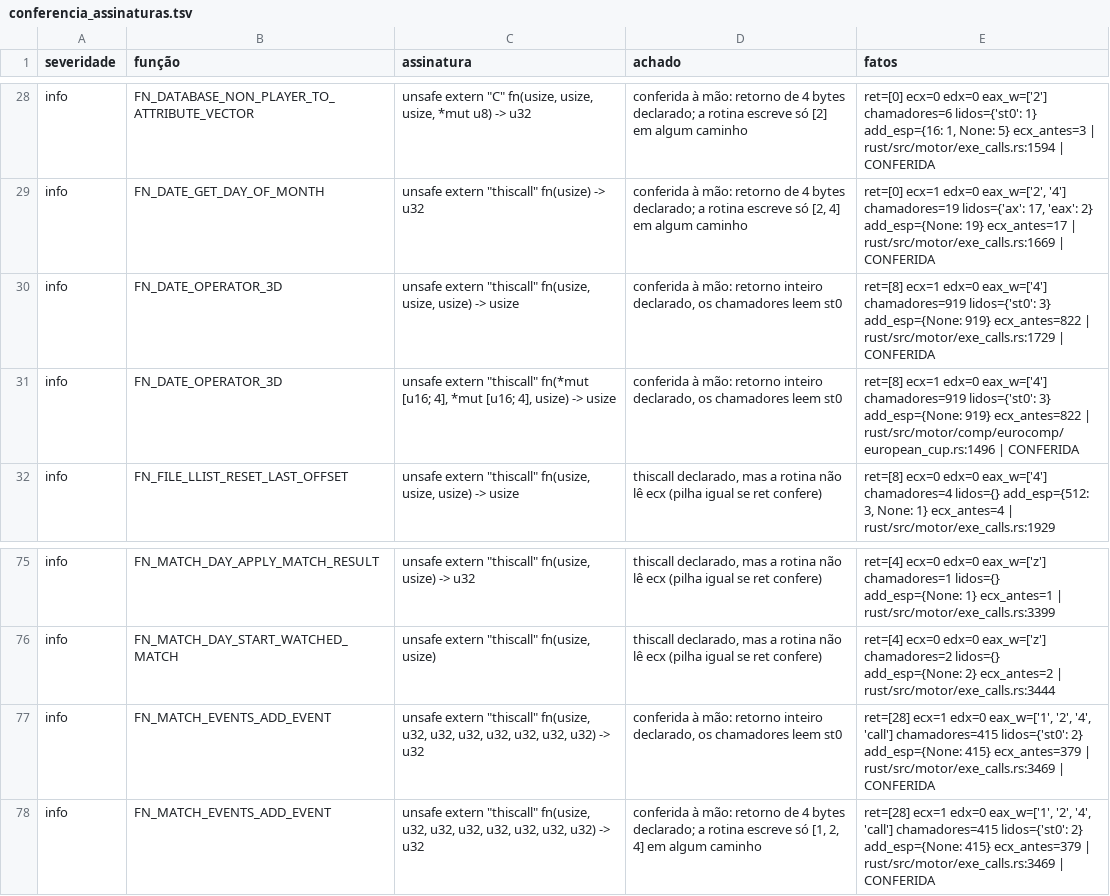
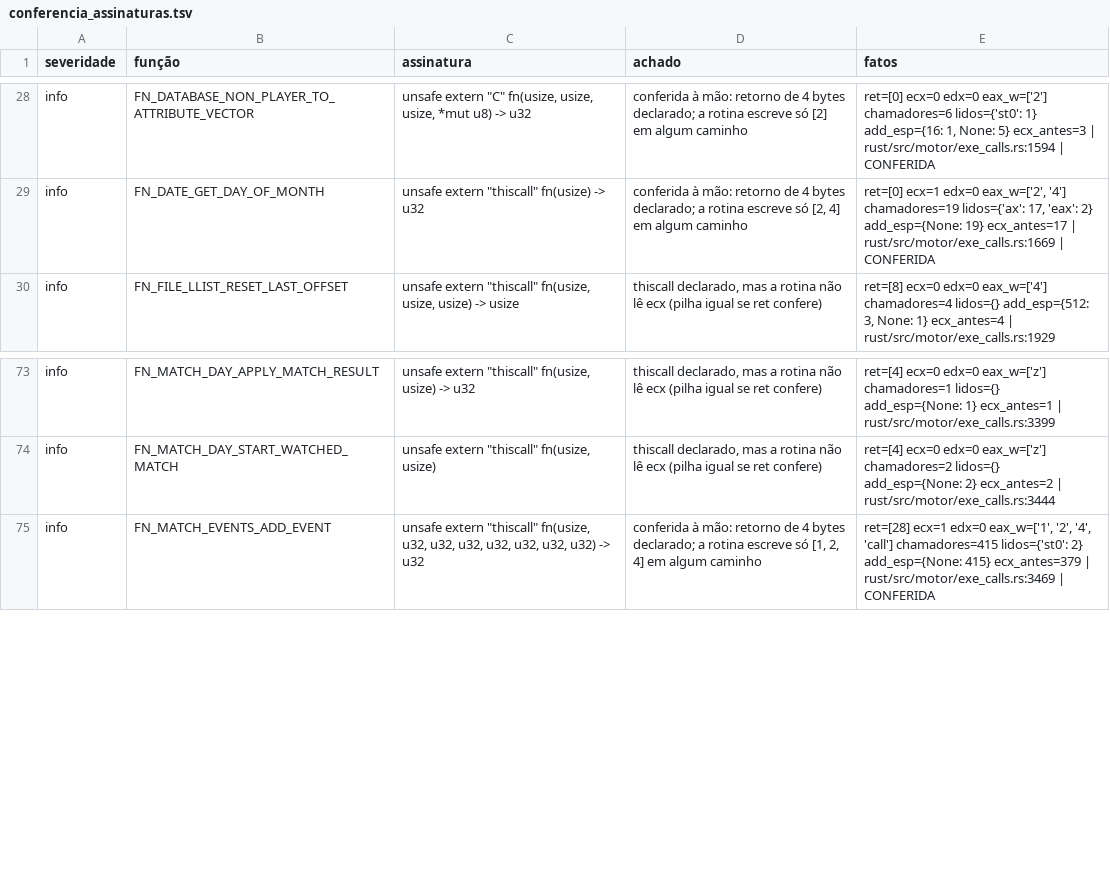
Before and after one commit to CM0102-Rust/CM0102, a TSV file: levas/reorganizacao/conferencia_assinaturas.tsv, drawn as a sheet; only a part is shown, gaps mark what is left out.

```diff
--- a/levas/reorganizacao/conferencia_assinaturas.tsv
+++ b/levas/reorganizacao/conferencia_assinaturas.tsv
@@ -29,4 +29,2 @@ info	FN_DATABASE_NON_PLAYER_TO_ATTRIBUTE_VECTOR	unsafe extern "C" fn(usize, usiz
 info	FN_DATE_GET_DAY_OF_MONTH	unsafe extern "thiscall" fn(usize) -> u32	conferida à mão: retorno de 4 bytes declarado; a rotina escreve só [2, 4] em algum caminho	ret=[0] ecx=1 edx=0 eax_w=['2', '4'] chamadores=19 lidos={'ax': 17, 'eax': 2} add_esp={None: 19} ecx_antes=17 | rust/src/motor/exe_calls.rs:1669 | CONFERIDA
-info	FN_DATE_OPERATOR_3D	unsafe extern "thiscall" fn(usize, usize, usize) -> usize	conferida à mão: retorno inteiro declarado, os chamadores leem st0	ret=[8] ecx=1 edx=0 eax_w=['4'] chamadores=919 lidos={'st0': 3} add_esp={None: 919} ecx_antes=822 | rust/src/motor/exe_calls.rs:1729 | CONFERIDA
-info	FN_DATE_OPERATOR_3D	unsafe extern "thiscall" fn(*mut [u16; 4], *mut [u16; 4], usize) -> usize	conferida à mão: retorno inteiro declarado, os chamadores leem st0	ret=[8] ecx=1 edx=0 eax_w=['4'] chamadores=919 lidos={'st0': 3} add_esp={None: 919} ecx_antes=822 | rust/src/motor/comp/eurocomp/european_cup.rs:1496 | CONFERIDA
 info	FN_FILE_LLIST_RESET_LAST_OFFSET	unsafe extern "thiscall" fn(usize, usize, usize) -> usize	thiscall declarado, mas a rotina não lê ecx (pilha igual se ret confere)	ret=[8] ecx=0 edx=0 eax_w=['4'] chamadores=4 lidos={} add_esp={512: 3, None: 1} ecx_antes=4 | rust/src/motor/exe_calls.rs:1929
@@ -76,3 +74,2 @@ info	FN_MATCH_DAY_APPLY_MATCH_RESULT	unsafe extern "thiscall" fn(usize, usize) -
 info	FN_MATCH_DAY_START_WATCHED_MATCH	unsafe extern "thiscall" fn(usize, usize)	thiscall declarado, mas a rotina não lê ecx (pilha igual se ret confere)	ret=[4] ecx=0 edx=0 eax_w=['z'] chamadores=2 lidos={} add_esp={None: 2} ecx_antes=2 | rust/src/motor/exe_calls.rs:3444
-info	FN_MATCH_EVENTS_ADD_EVENT	unsafe extern "thiscall" fn(usize, u32, u32, u32, u32, u32, u32, u32) -> u32	conferida à mão: retorno inteiro declarado, os chamadores leem st0	ret=[28] ecx=1 edx=0 eax_w=['1', '2', '4', 'call'] chamadores=415 lidos={'st0': 2} add_esp={None: 415} ecx_antes=379 | rust/src/motor/exe_calls.rs:3469 | CONFERIDA
 info	FN_MATCH_EVENTS_ADD_EVENT	unsafe extern "thiscall" fn(usize, u32, u32, u32, u32, u32, u32, u32) -> u32	conferida à mão: retorno de 4 bytes declarado; a rotina escreve só [1, 2, 4] em algum caminho	ret=[28] ecx=1 edx=0 eax_w=['1', '2', '4', 'call'] chamadores=415 lidos={'st0': 2} add_esp={None: 415} ecx_antes=379 | rust/src/motor/exe_calls.rs:3469 | CONFERIDA
```
Also changed, not shown: 5 other files.
